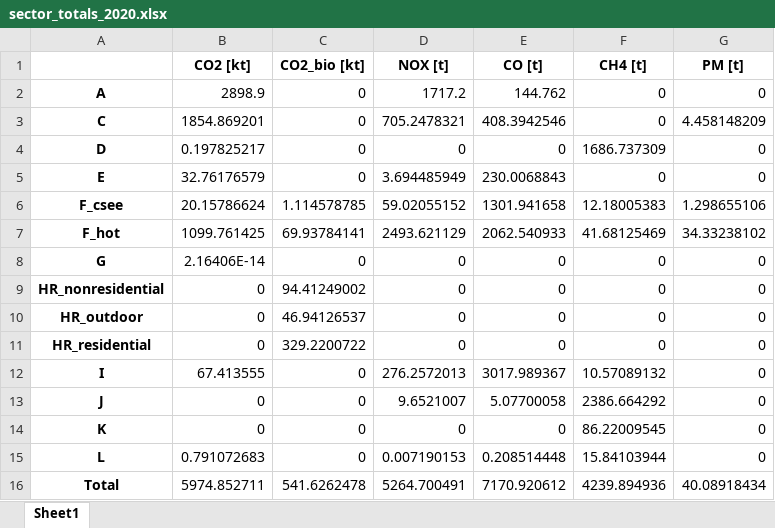
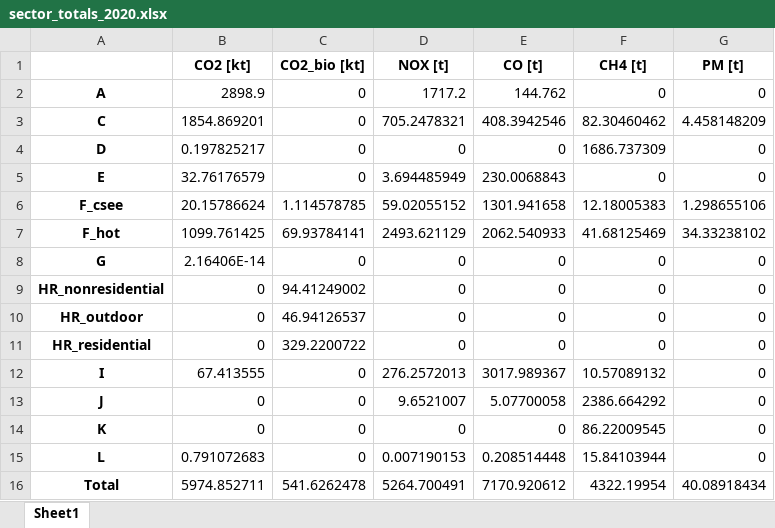
Before and after one commit to tum-esm/tum-mci, an Excel workbook: output/2020/sector_totals_2020.xlsx, sheet Sheet1, drawn as a sheet; values as stored, in another font and other column widths than the file's, no borders; the diff names each change by its address in the sheet, - before the commit and + after, or states it on an @@ line.

```diff
--- a/output/2020/sector_totals_2020.xlsx (sheet Sheet1)
+++ b/output/2020/sector_totals_2020.xlsx (sheet Sheet1)
-F3 (CH4 [t]): 0
+F3 (CH4 [t]): 82.30460462
-F16 (CH4 [t]): 4239.894936
+F16 (CH4 [t]): 4322.19954
```
Also changed, not shown: output/2019/sector_totals_2019.xlsx, output/2021/sector_totals_2021.xlsx, 9 other files.
